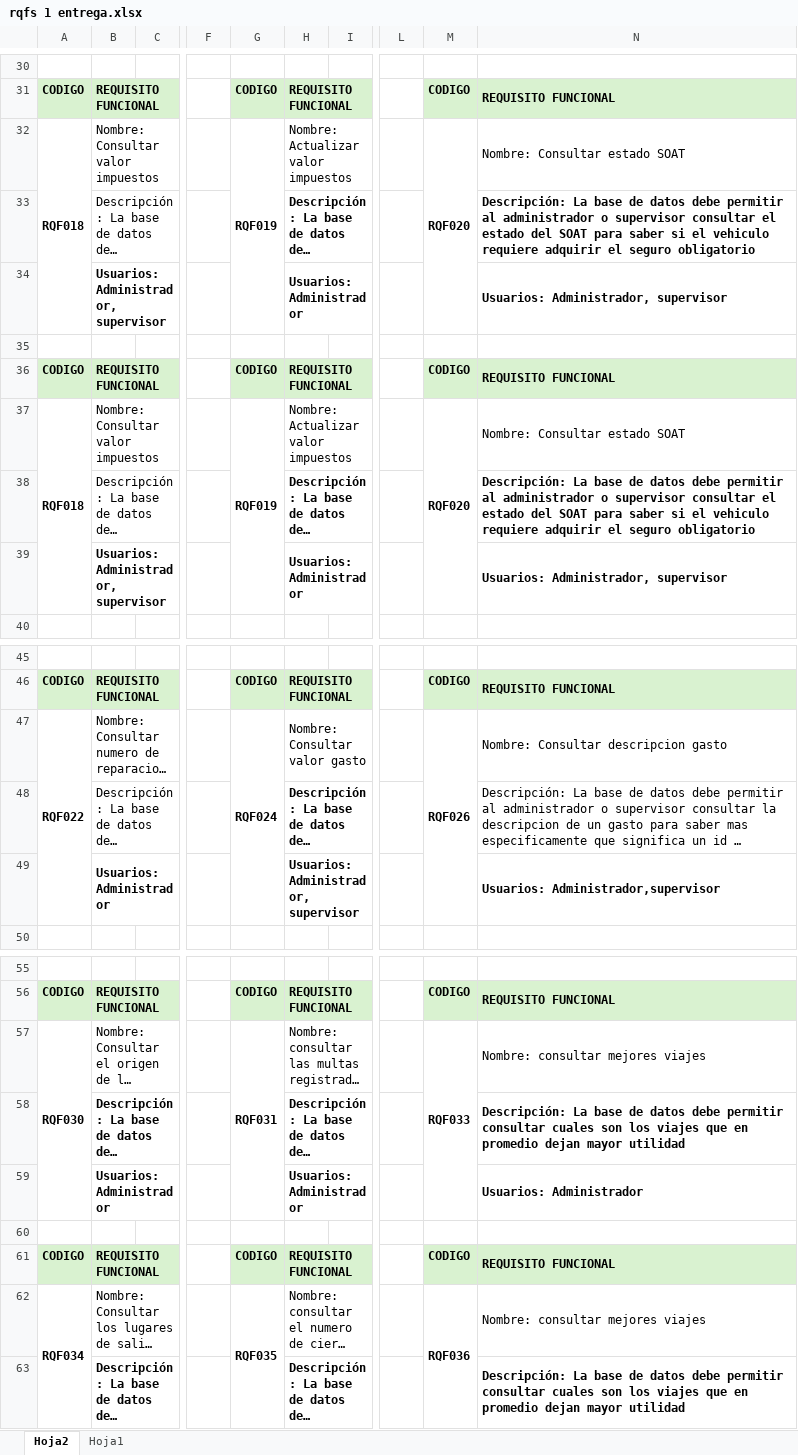
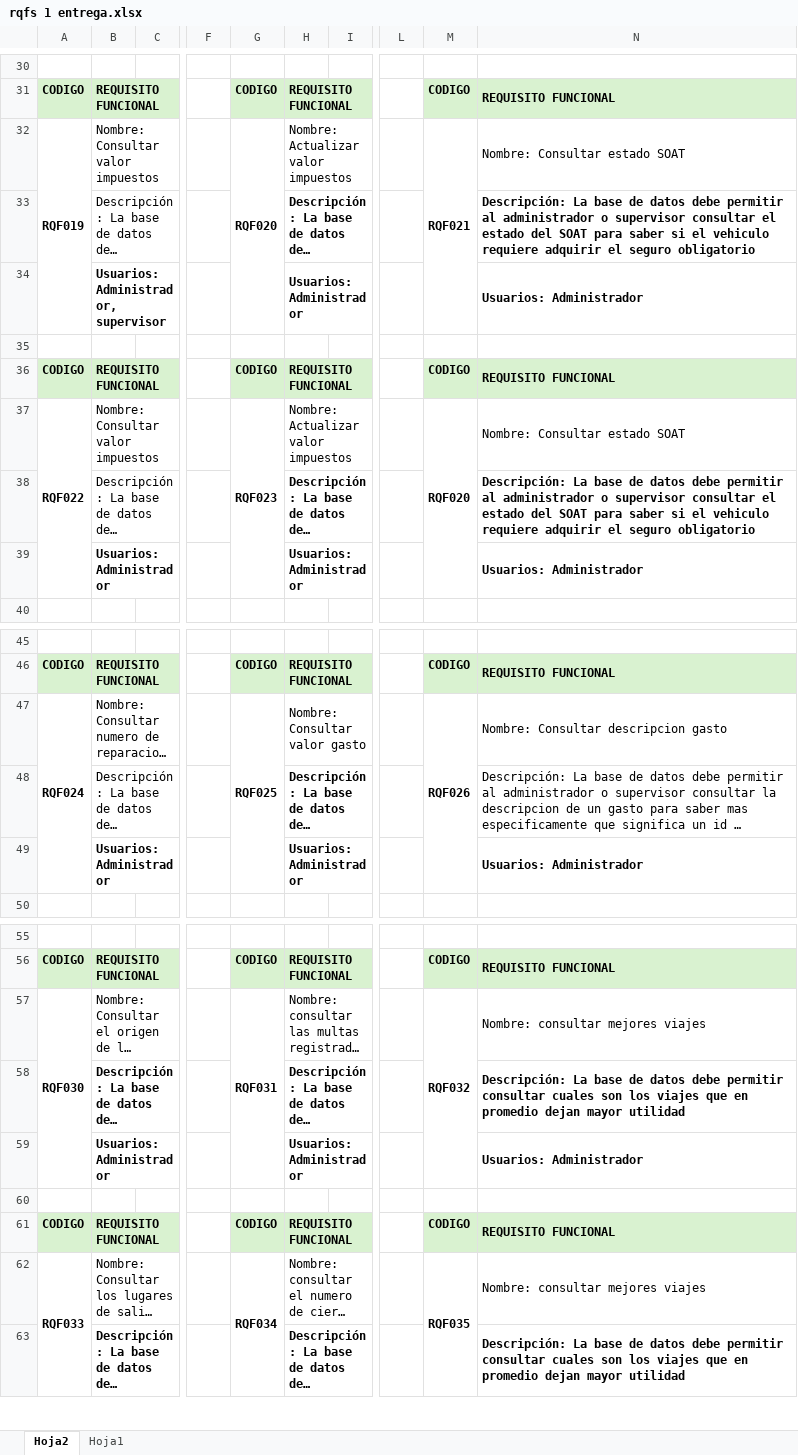
Before and after one commit to JuanArevalo7/proyectoIngDatos, an Excel workbook: rqfs 1 entrega.xlsx, sheet Hoja2, drawn as a sheet; only a part is shown, gaps mark what is left out; long unchanged cells end in …; values as stored, in another font and other column widths than the file's, no borders; the diff covers the shown part only; the diff names each change by its address in the sheet, - before the commit and + after, or states it on an @@ line.

```diff
--- a/rqfs 1 entrega.xlsx (sheet Hoja2)
+++ b/rqfs 1 entrega.xlsx (sheet Hoja2)
-A32: RQF018
+A32: RQF019
-G32: RQF019
+G32: RQF020
-M32: RQF020
+M32: RQF021
-N34: Usuarios: Administrador, supervisor
+N34: Usuarios: Administrador
-A37: RQF018
+A37: RQF022
-G37: RQF019
+G37: RQF023
-B39: Usuarios: Administrador, supervisor
+B39: Usuarios: Administrador
-N39: Usuarios: Administrador, supervisor
+N39: Usuarios: Administrador
-A47: RQF022
+A47: RQF024
-G47: RQF024
+G47: RQF025
-H49: Usuarios: Administrador, supervisor
+H49: Usuarios: Administrador
-N49: Usuarios: Administrador,supervisor
+N49: Usuarios: Administrador
-M57: RQF033
+M57: RQF032
-A62: RQF034
+A62: RQF033
-G62: RQF035
+G62: RQF034
-M62: RQF036
+M62: RQF035
```
Also changed, not shown: 1 added row, 1 removed row and 10 edited cells elsewhere in this sheet, 2 other files.
